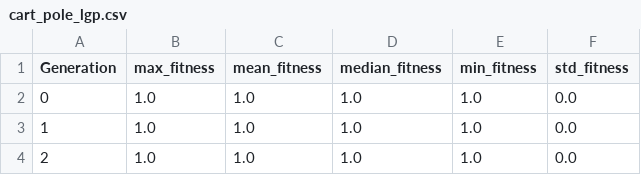
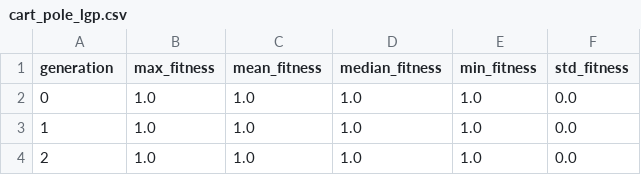
Before and after one commit to urmzd/linear-gp, a CSV file: assets/tables/cart_pole_lgp.csv, drawn as a sheet; only a part is shown.

```diff
--- a/assets/tables/cart_pole_lgp.csv
+++ b/assets/tables/cart_pole_lgp.csv
@@ -1,2 +1,2 @@
-Generation,max_fitness,mean_fitness,median_fitness,min_fitness,std_fitness
+generation,max_fitness,mean_fitness,median_fitness,min_fitness,std_fitness
 0,1.0,1.0,1.0,1.0,0.0
```
Also changed, not shown: assets/tables/iris_baseline.csv, 45 other files.
